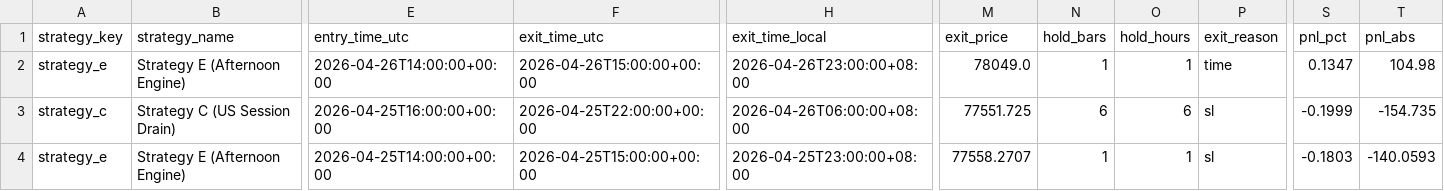
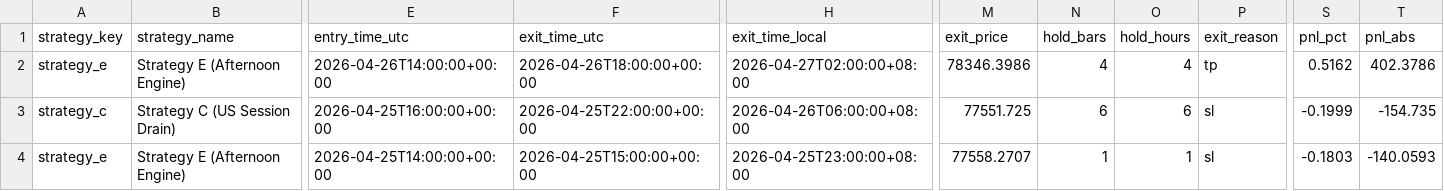
Before and after one commit to amangames002-ctrl/green6, a CSV file: strategy-lab/btcusdt-signal-lab/recent-trades.csv, drawn as a sheet; only a part is shown, gaps mark what is left out; the diff names each change by its address in the sheet, - before the commit and + after, or states it on an @@ line.

Commit message:
Update BTCUSDT signal lab 2026-04-27 22:01:02 CST

```diff
--- a/strategy-lab/btcusdt-signal-lab/recent-trades.csv
+++ b/strategy-lab/btcusdt-signal-lab/recent-trades.csv
-F2 (exit_time_utc): 2026-04-26T15:00:00+00:00
+F2 (exit_time_utc): 2026-04-26T18:00:00+00:00
-H2 (exit_time_local): 2026-04-26T23:00:00+08:00
+H2 (exit_time_local): 2026-04-27T02:00:00+08:00
-M2 (exit_price): 78049.0
+M2 (exit_price): 78346.3986
-N2 (hold_bars): 1
+N2 (hold_bars): 4
-O2 (hold_hours): 1
+O2 (hold_hours): 4
-P2 (exit_reason): time
+P2 (exit_reason): tp
-S2 (pnl_pct): 0.1347
+S2 (pnl_pct): 0.5162
-T2 (pnl_abs): 104.98
+T2 (pnl_abs): 402.3786
```
Also changed, not shown: 2 other files.
